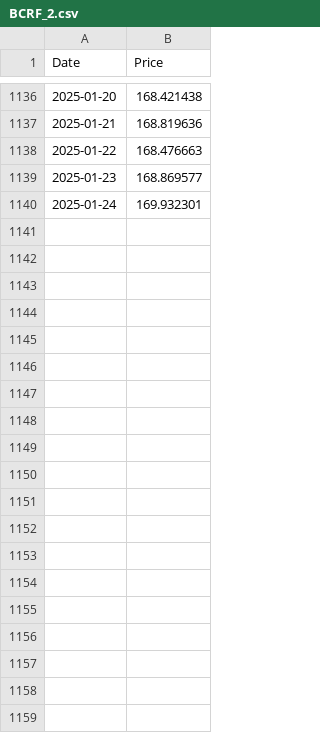
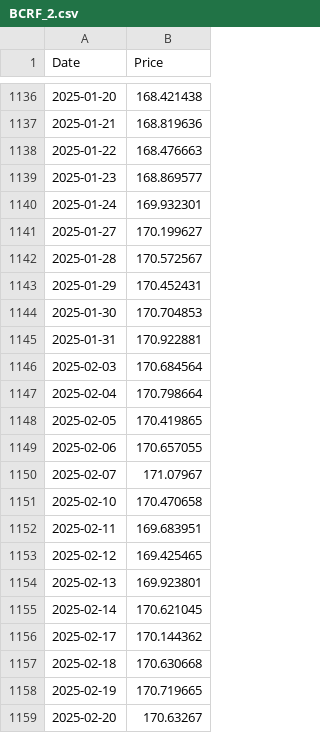
Before and after one commit to miguel9554/investment-analysis, a CSV file: prices/balanz_fcis/BCRF_2.csv, drawn as a sheet; only a part is shown, gaps mark what is left out; the diff covers the shown part only.

Commit message:
updated prices

```diff
--- a/prices/balanz_fcis/BCRF_2.csv
+++ b/prices/balanz_fcis/BCRF_2.csv
@@ -1140 +1140,20 @@ Date,Price
 2025-01-24,169.932301
+2025-01-27,170.199627
+2025-01-28,170.572567
+2025-01-29,170.452431
+2025-01-30,170.704853
+2025-01-31,170.922881
+2025-02-03,170.684564
+2025-02-04,170.798664
+2025-02-05,170.419865
+2025-02-06,170.657055
+2025-02-07,171.07967
+2025-02-10,170.470658
+2025-02-11,169.683951
+2025-02-12,169.425465
+2025-02-13,169.923801
+2025-02-14,170.621045
+2025-02-17,170.144362
+2025-02-18,170.630668
+2025-02-19,170.719665
+2025-02-20,170.63267
```
Also changed, not shown: 23 added rows elsewhere in this file, prices/balanz_fcis/BCACC_7.csv, prices/balanz_fcis/BCAH_3.csv, 22 other files.
